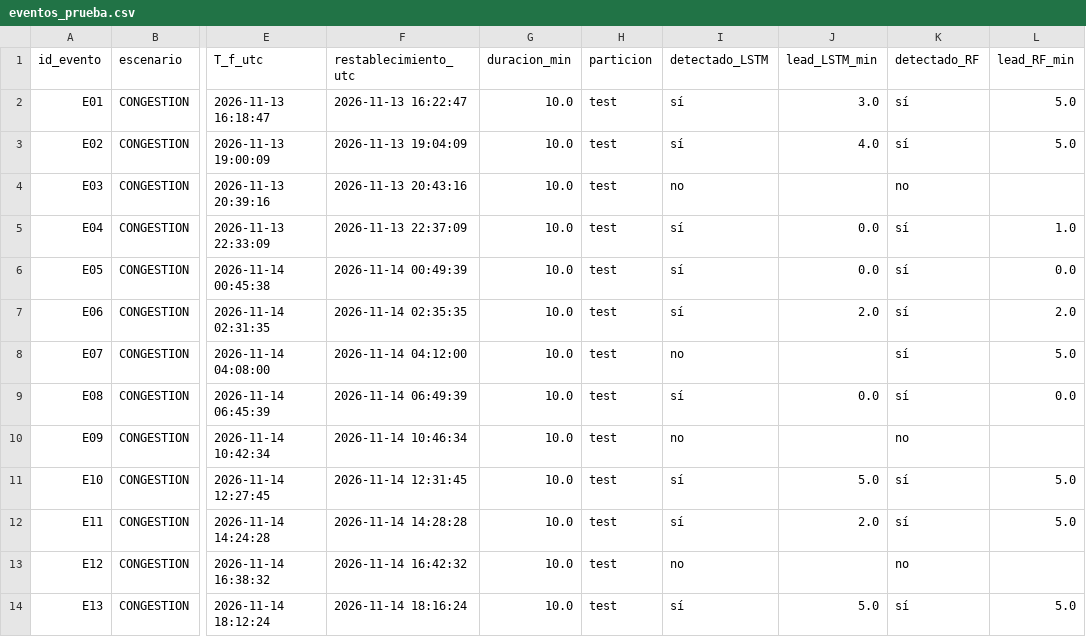
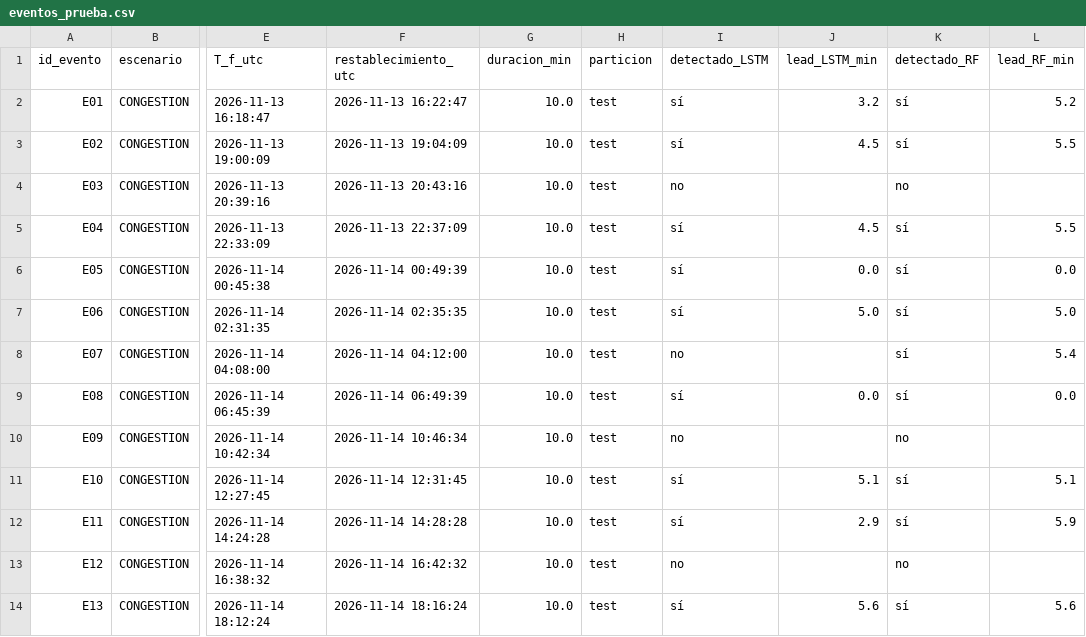
Before and after one commit to jorgegallardo1995-art/fortigate-predictive-network-lab, a CSV file: docs/resultados/eventos_prueba.csv, drawn as a sheet; only a part is shown, gaps mark what is left out; the diff names each change by its address in the sheet, - before the commit and + after, or states it on an @@ line.

```diff
--- a/docs/resultados/eventos_prueba.csv
+++ b/docs/resultados/eventos_prueba.csv
-J2 (lead_LSTM_min): 3.0
+J2 (lead_LSTM_min): 3.2
-L2 (lead_RF_min): 5.0
+L2 (lead_RF_min): 5.2
-J3 (lead_LSTM_min): 4.0
+J3 (lead_LSTM_min): 4.5
-L3 (lead_RF_min): 5.0
+L3 (lead_RF_min): 5.5
-J5 (lead_LSTM_min): 0.0
+J5 (lead_LSTM_min): 4.5
-L5 (lead_RF_min): 1.0
+L5 (lead_RF_min): 5.5
-J7 (lead_LSTM_min): 2.0
+J7 (lead_LSTM_min): 5.0
-L7 (lead_RF_min): 2.0
+L7 (lead_RF_min): 5.0
-L8 (lead_RF_min): 5.0
+L8 (lead_RF_min): 5.4
-J11 (lead_LSTM_min): 5.0
+J11 (lead_LSTM_min): 5.1
-L11 (lead_RF_min): 5.0
+L11 (lead_RF_min): 5.1
-J12 (lead_LSTM_min): 2.0
+J12 (lead_LSTM_min): 2.9
-L12 (lead_RF_min): 5.0
+L12 (lead_RF_min): 5.9
-J14 (lead_LSTM_min): 5.0
+J14 (lead_LSTM_min): 5.6
-L14 (lead_RF_min): 5.0
+L14 (lead_RF_min): 5.6
```
Also changed, not shown: docs/resultados/cifras_capitulo4.csv, 3 other files.
